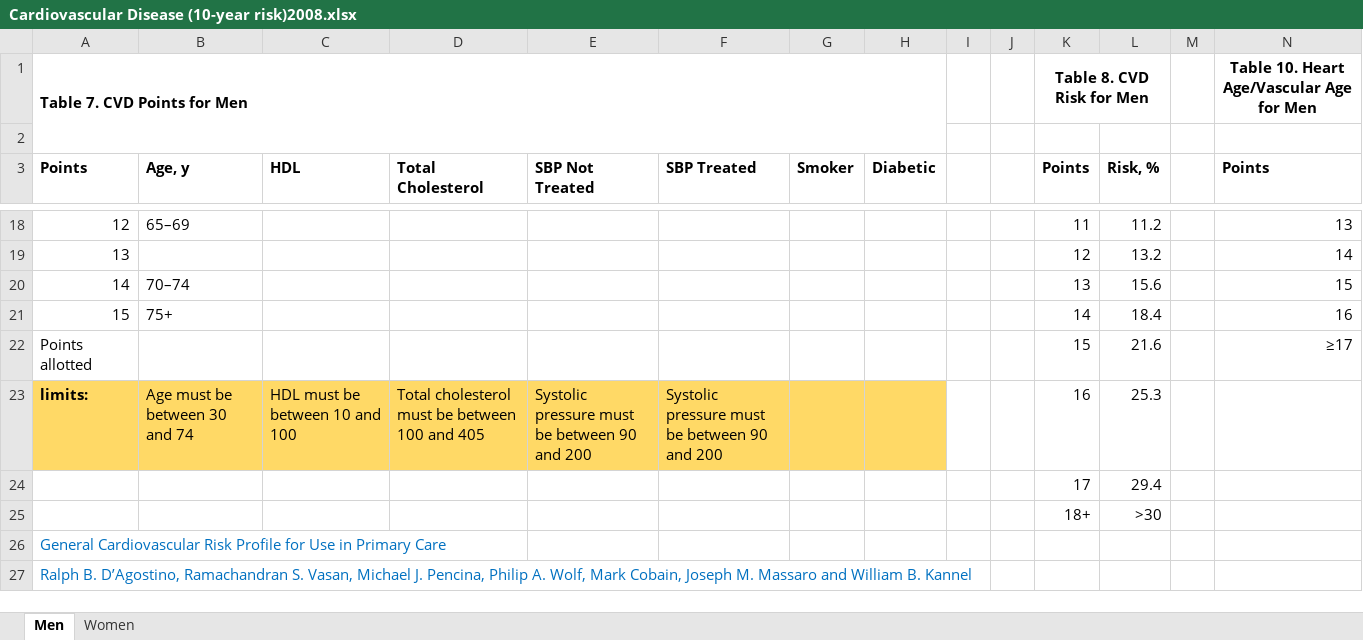
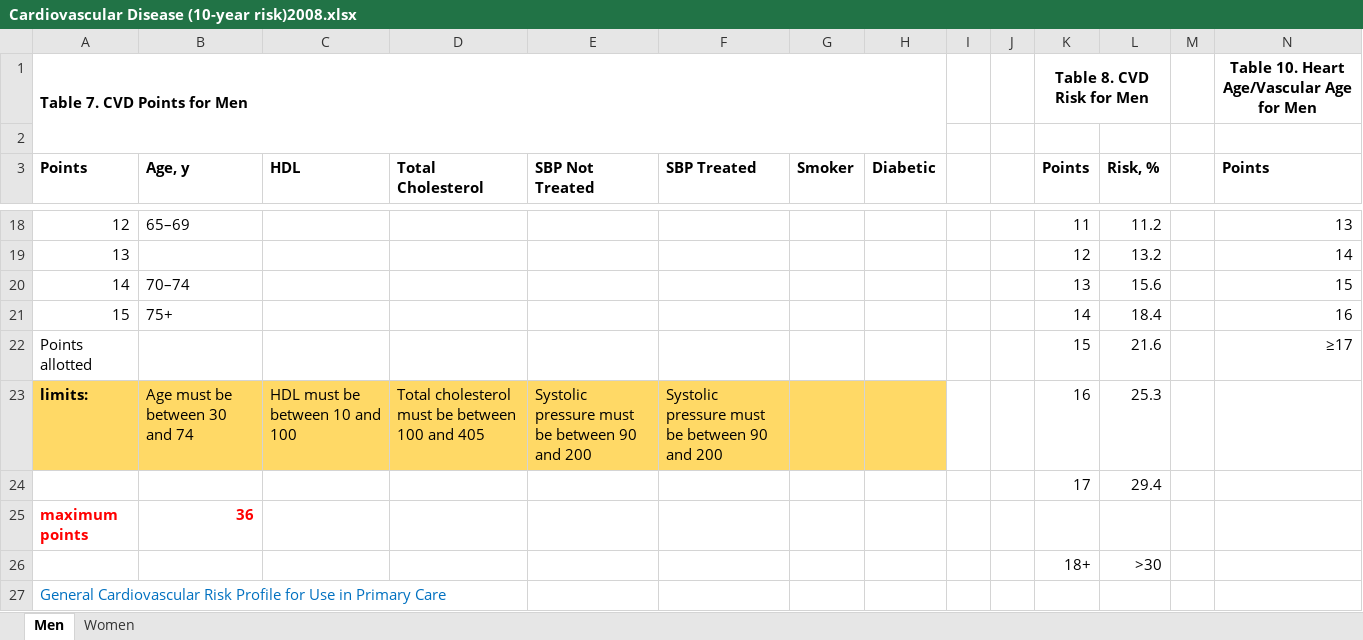
Before and after one commit to PHP2560-Statistical-Programming-R/r-framingham, an Excel workbook: Cardiovascular Disease (10-year risk)2008.xlsx, sheet Men, drawn as a sheet; only a part is shown, gaps mark what is left out; the shorter side is filled out with more unchanged rows; values as stored, in another font and other column widths than the file's, no borders; rows hold the shown columns only; the diff names each change by its address in the sheet, - before the commit and + after, or states it on an @@ line.

Commit message:
add maximum and minimum values

```diff
--- a/Cardiovascular Disease (10-year risk)2008.xlsx (sheet Men)
+++ b/Cardiovascular Disease (10-year risk)2008.xlsx (sheet Men)
+row 25: maximum points | 36
```
Also changed, not shown: sheet Women.
